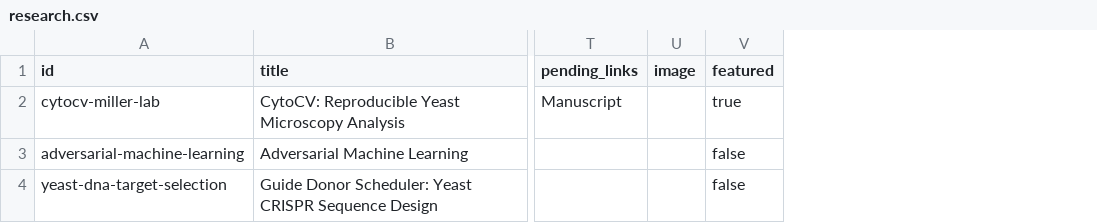
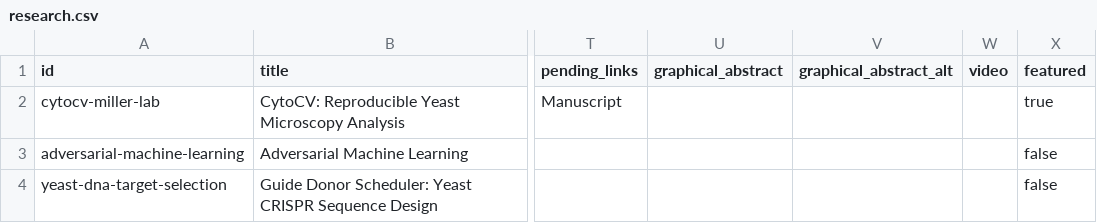
Before and after one commit to nicolasgioanni/Smart-Porfolio, a CSV file: src/content/templates/research.csv, drawn as a sheet; only a part is shown, gaps mark what is left out; removed rows and columns are numbered as before the commit, all else as after; the diff names each change by its address in the sheet, - before the commit and + after, or states it on an @@ line.

Commit message:
feat(content): stage validated research graphical media
Replace the legacy research image schema with paired graphical abstract and optional self-hosted video fields. Normalize and hash the fields, enforce local allowlisted assets and pairing rules, and validate public asset references.

Harden root-relative path handling through fixed-point percent decoding so encoded traversal, backslashes, and null bytes cannot bypass validation. Document the schema-only presentation boundary, authoring workflow, and regression coverage.

```diff
--- a/src/content/templates/research.csv
+++ b/src/content/templates/research.csv
-column U (image), empty
+column U (graphical_abstract), empty
+column V (graphical_abstract_alt), empty
+column W (video), empty
```
Also changed, not shown: 14 other files.
